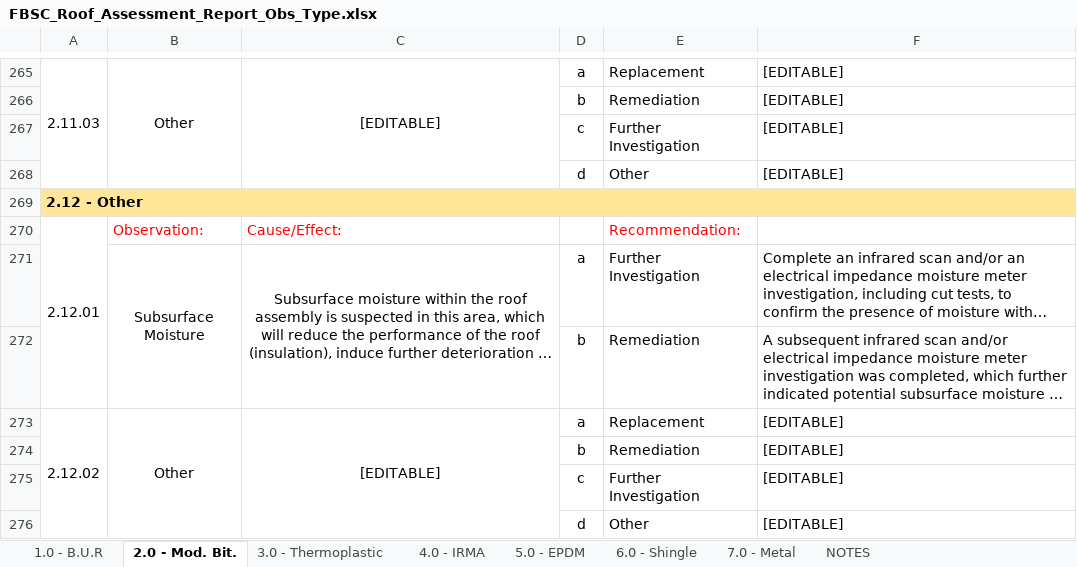
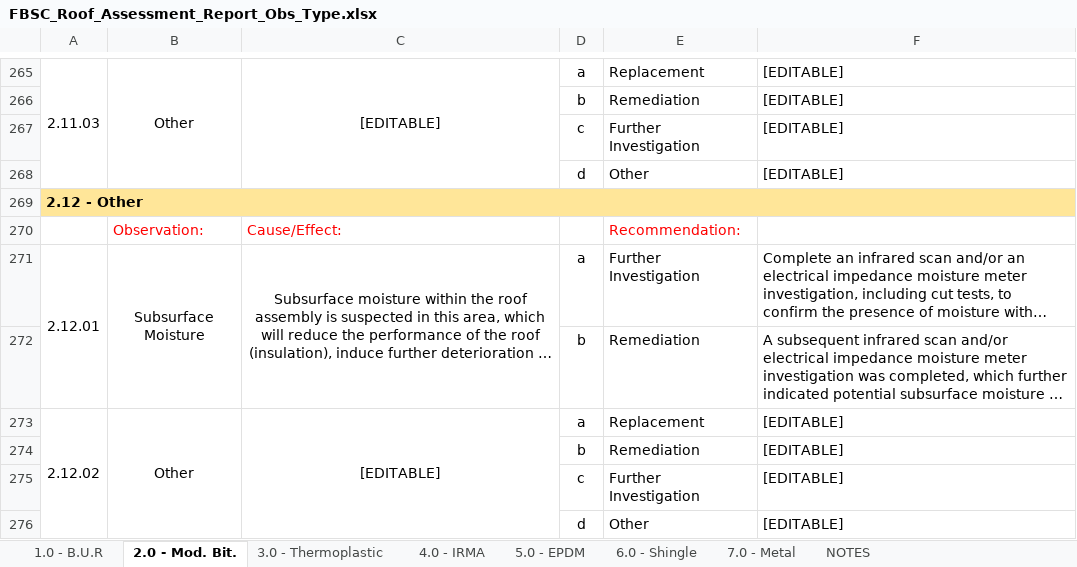
Before and after one commit to SashaHanson/FORSMITH_AI, an Excel workbook: Label_Extraction/FBSC_Roof_Assessment_Report_Obs_Type.xlsx, sheet 2.0 - Mod. Bit., drawn as a sheet; only a part is shown, gaps mark what is left out; long unchanged cells end in …; values as stored, in another font and other column widths than the file's, no borders; the diff names each change by its address in the sheet, - before the commit and + after, or states it on an @@ line.

Commit message:
Improved labeling significantly through the added synonyms file

```diff
--- a/Label_Extraction/FBSC_Roof_Assessment_Report_Obs_Type.xlsx (sheet 2.0 - Mod. Bit.)
+++ b/Label_Extraction/FBSC_Roof_Assessment_Report_Obs_Type.xlsx (sheet 2.0 - Mod. Bit.)
-A270: 2.12.01
+A270: (empty)
-A270:A272 merged
-A271: (empty)
+A271: 2.12.01
+A271:A272 merged
```
Also changed, not shown: 11 other files.
